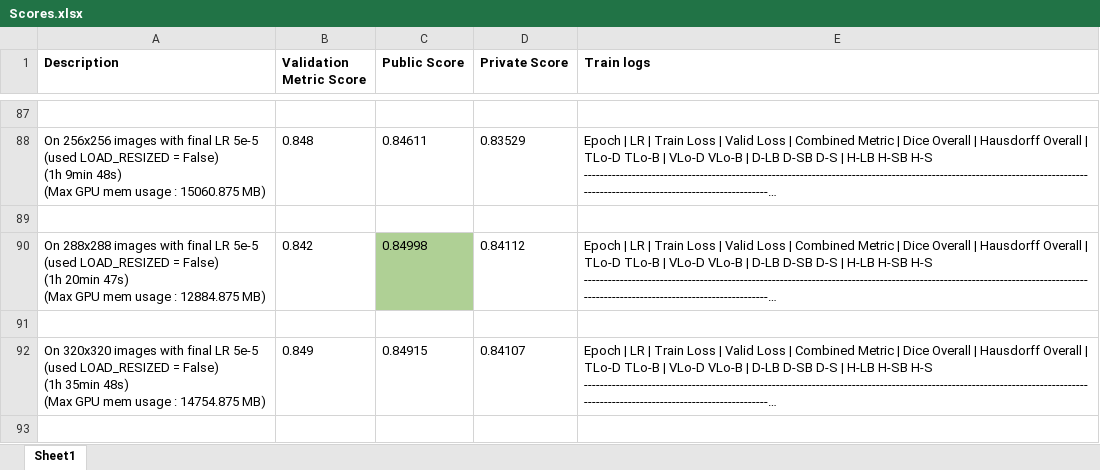
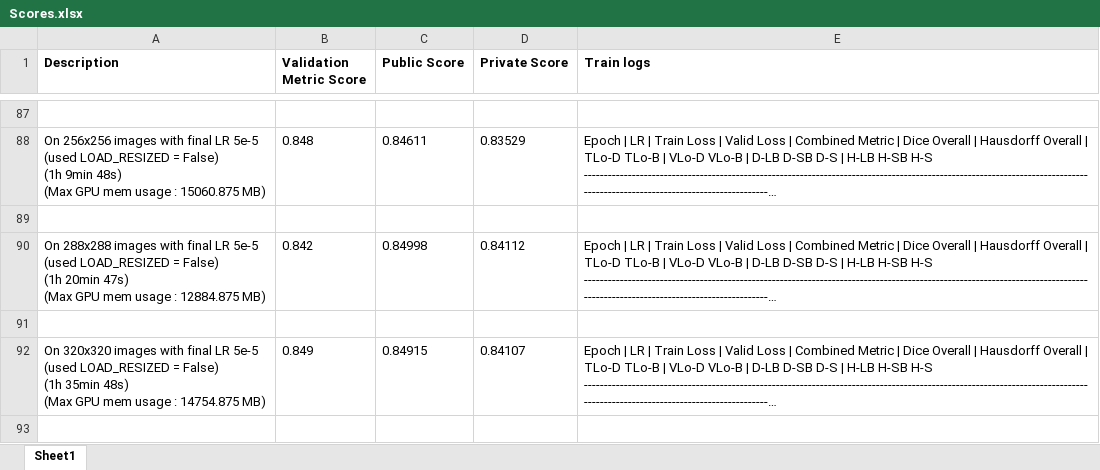
Before and after one commit to abhivij/GI-Tract-Image-Segmentation, an Excel workbook: Scores.xlsx, sheet Sheet1, drawn as a sheet; only a part is shown, gaps mark what is left out; long unchanged cells end in …; values as stored, in another font and other column widths than the file's, no borders; the diff covers the shown part only; the diff names each change by its address in the sheet, - before the commit and + after, or states it on an @@ line.

```diff
--- a/Scores.xlsx (sheet Sheet1)
+++ b/Scores.xlsx (sheet Sheet1)
-C90 fill: #AFD095
+C90 fill: none
```
Also changed, not shown: 11 added rows and cell formats elsewhere in this sheet, 1 other file.
